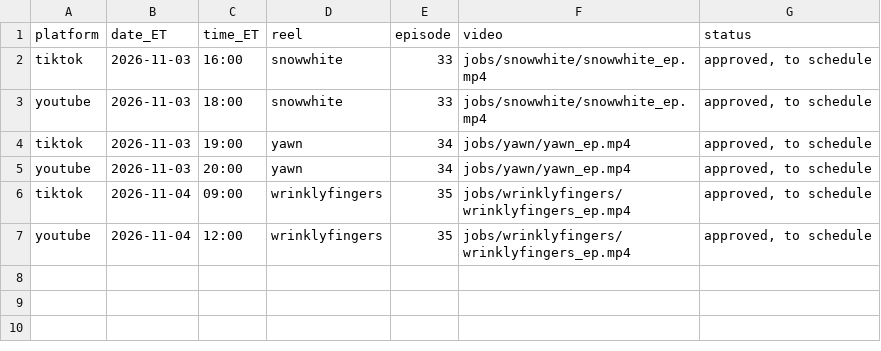
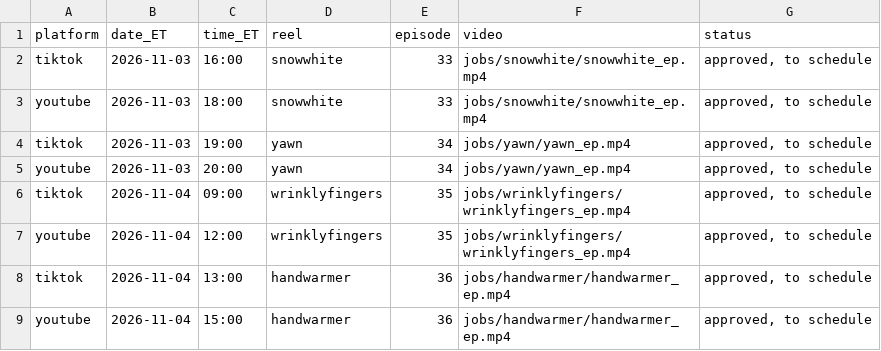
Before and after one commit to jiewei190-arch/reel-render, a CSV file: handoff/schedule_batchN.csv, drawn as a sheet.

```diff
--- a/handoff/schedule_batchN.csv
+++ b/handoff/schedule_batchN.csv
@@ -7 +7,3 @@ tiktok,2026-11-04,09:00,wrinklyfingers,35,jobs/wrinklyfingers/wrinklyfingers_ep.
 youtube,2026-11-04,12:00,wrinklyfingers,35,jobs/wrinklyfingers/wrinklyfingers_ep.mp4,"approved, to schedule"
+tiktok,2026-11-04,13:00,handwarmer,36,jobs/handwarmer/handwarmer_ep.mp4,"approved, to schedule"
+youtube,2026-11-04,15:00,handwarmer,36,jobs/handwarmer/handwarmer_ep.mp4,"approved, to schedule"
```
Also changed, not shown: handoff/episodes.csv, 27 other files.
